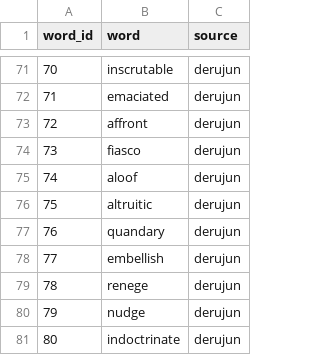
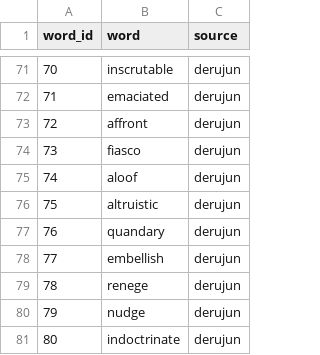
Before and after one commit to ToAmano/EnglishLearnApp, a CSV file: src/data/word_data/eiken_derujun.csv, drawn as a sheet; only a part is shown, gaps mark what is left out.

Commit message:
fix typo altruitic to altruistic

```diff
--- a/src/data/word_data/eiken_derujun.csv
+++ b/src/data/word_data/eiken_derujun.csv
@@ -75,3 +75,3 @@
 74,aloof,derujun
-75,altruitic,derujun
+75,altruistic,derujun
 76,quandary,derujun
```
Also changed, not shown: src/data/word_data/eiken_derujun_added.csv, 1 other file.
